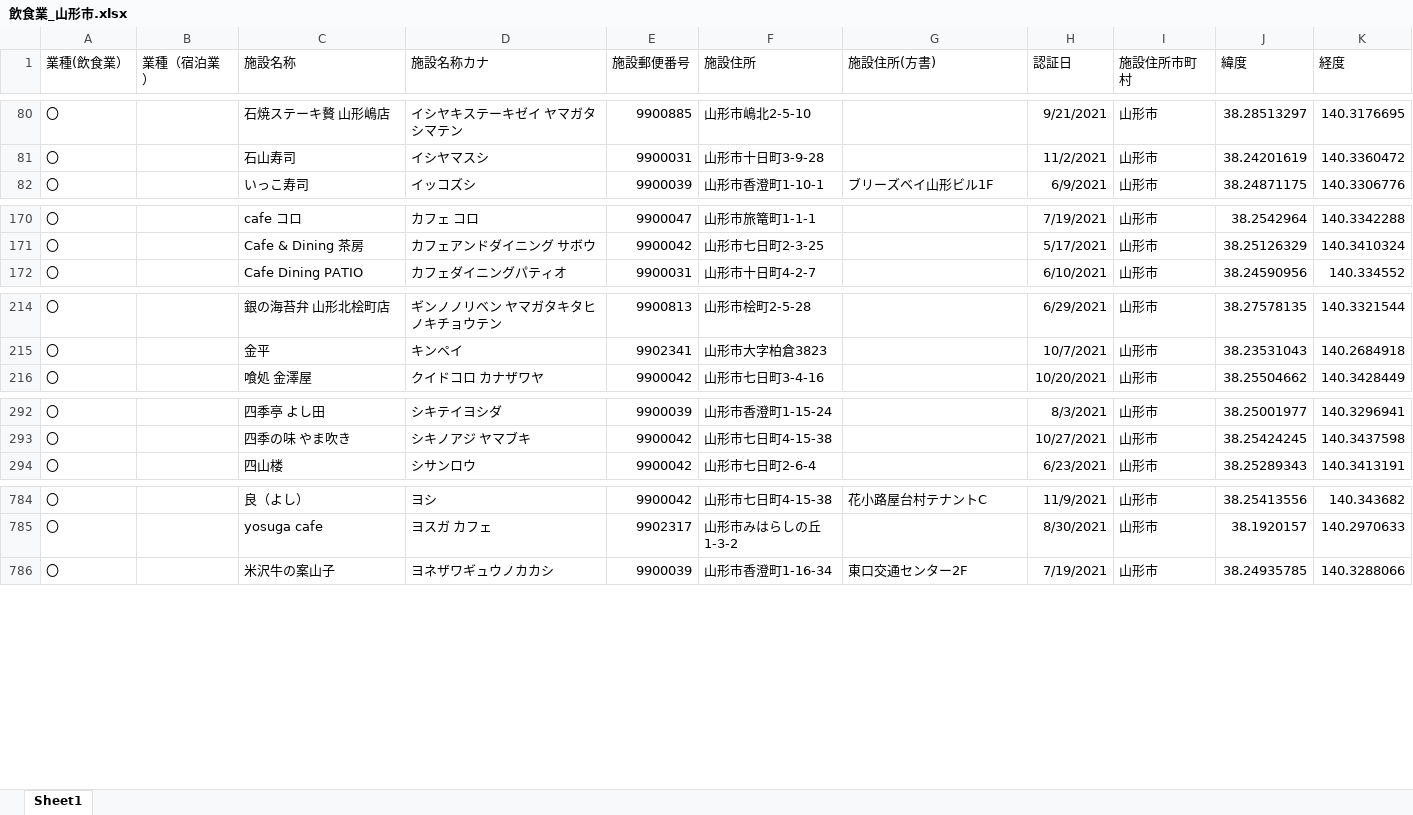
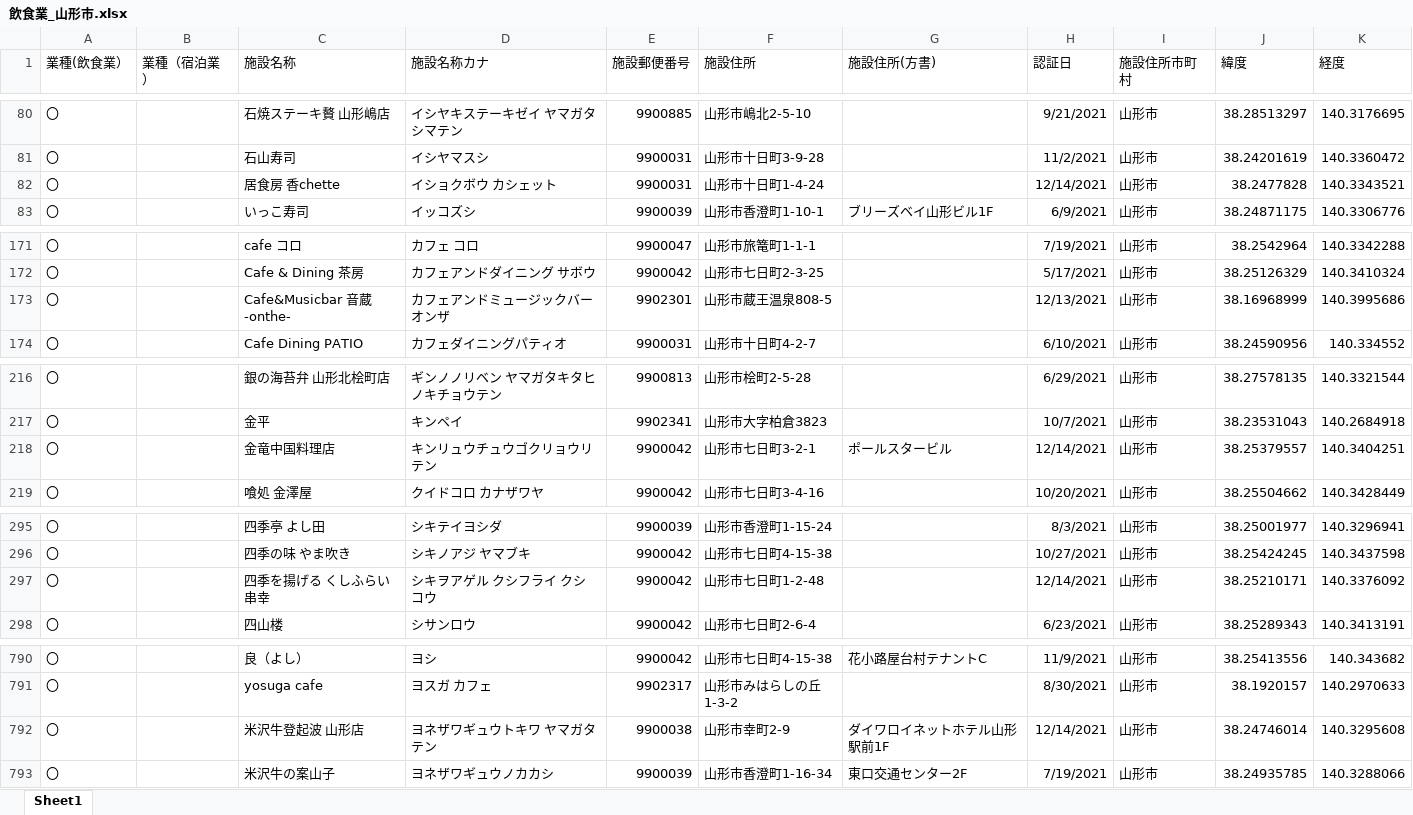
Before and after one commit to saisuke3309/geocodingsite, an Excel workbook: output/飲食業_山形市.xlsx, sheet Sheet1, drawn as a sheet; only a part is shown, gaps mark what is left out; values as stored, in another font and other column widths than the file's, no borders; the diff covers the shown part only; the diff names each change by its address in the sheet, - before the commit and + after, or states it on an @@ line.

```diff
--- a/output/飲食業_山形市.xlsx (sheet Sheet1)
+++ b/output/飲食業_山形市.xlsx (sheet Sheet1)
+row 82: 〇 |  | 居食房 香chette | イショクボウ カシェット | 9900031 | 山形市十日町1-4-24 |  | 12/14/2021 | 山形市 | 38.2477828 | 140.3343521
+row 173: 〇 |  | Cafe&Musicbar 音蔵 -onthe- | カフェアンドミュージックバー オンザ | 9902301 | 山形市蔵王温泉808-5 |  | 12/13/2021 | 山形市 | 38.16968999 | 140.3995686
+row 218: 〇 |  | 金竜中国料理店 | キンリュウチュウゴクリョウリテン | 9900042 | 山形市七日町3-2-1 | ポールスタービル | 12/14/2021 | 山形市 | 38.25379557 | 140.3404251
+row 297: 〇 |  | 四季を揚げる くしふらい 串幸 | シキヲアゲル クシフライ クシコウ | 9900042 | 山形市七日町1-2-48 |  | 12/14/2021 | 山形市 | 38.25210171 | 140.3376092
+row 792: 〇 |  | 米沢牛登起波 山形店 | ヨネザワギュウトキワ ヤマガタテン | 9900038 | 山形市幸町2-9 | ダイワロイネットホテル山形駅前1F | 12/14/2021 | 山形市 | 38.24746014 | 140.3295608
```
Also changed, not shown: 3 added rows elsewhere in this sheet, output/generatedBy_react-csv_all.xlsx, output/宿泊業.xlsx, 5 other files.
